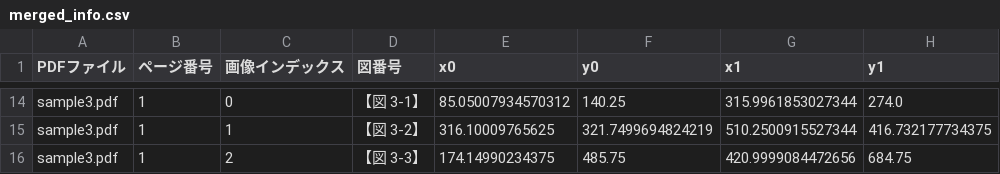
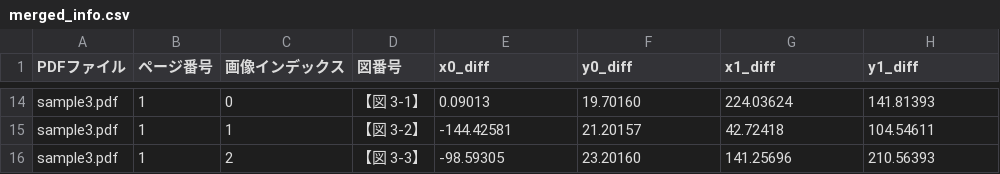
Before and after one commit to dice-tfukuda/llmp-image, a CSV file: 画像と図番号を結びつける/merged_info.csv, drawn as a sheet; only a part is shown, gaps mark what is left out; the diff covers the shown part only; the diff names each change by its address in the sheet, - before the commit and + after, or states it on an @@ line.

```diff
--- a/画像と図番号を結びつける/merged_info.csv
+++ b/画像と図番号を結びつける/merged_info.csv
-E1: x0
+E1: x0_diff
-F1: y0
+F1: y0_diff
-G1: x1
+G1: x1_diff
-H1: y1
+H1: y1_diff
-E14 (x0_diff): 85.05007934570312
+E14 (x0_diff): 0.09013
-F14 (y0_diff): 140.25
+F14 (y0_diff): 19.70160
-G14 (x1_diff): 315.9961853027344
+G14 (x1_diff): 224.03624
-H14 (y1_diff): 274.0
+H14 (y1_diff): 141.81393
-E15 (x0_diff): 316.10009765625
+E15 (x0_diff): -144.42581
-F15 (y0_diff): 321.7499694824219
+F15 (y0_diff): 21.20157
-G15 (x1_diff): 510.2500915527344
+G15 (x1_diff): 42.72418
-H15 (y1_diff): 416.732177734375
+H15 (y1_diff): 104.54611
-E16 (x0_diff): 174.14990234375
+E16 (x0_diff): -98.59305
-F16 (y0_diff): 485.75
+F16 (y0_diff): 23.20160
-G16 (x1_diff): 420.9999084472656
+G16 (x1_diff): 141.25696
-H16 (y1_diff): 684.75
+H16 (y1_diff): 210.56393
```
Also changed, not shown: 48 edited cells elsewhere in this file, 3 other files.
